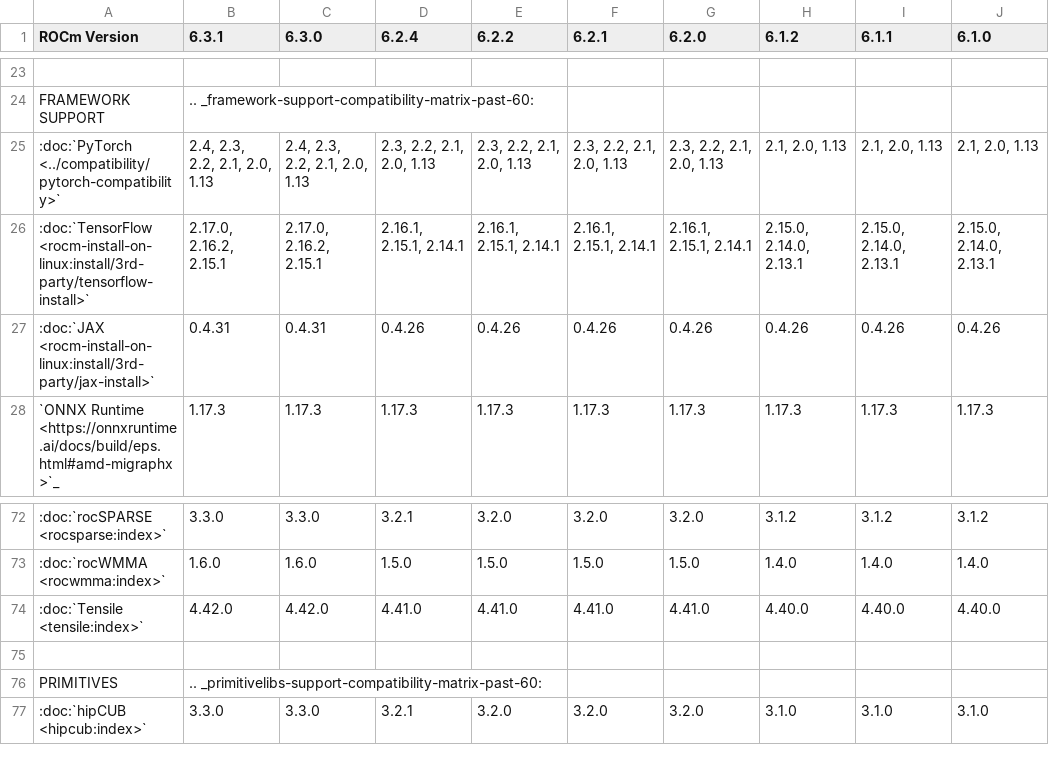
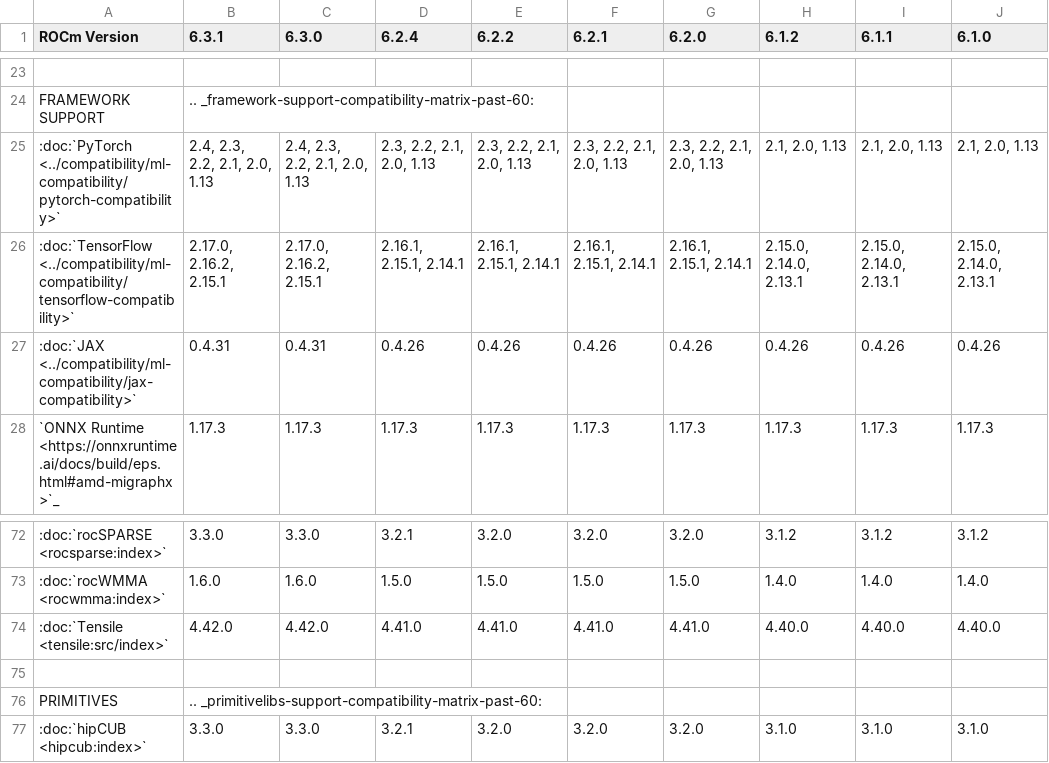
Before and after one commit to prbasyal-amd/ROCm, a CSV file: docs/compatibility/compatibility-matrix-historical-6.0.csv, drawn as a sheet; only a part is shown, gaps mark what is left out; the diff names each change by its address in the sheet, - before the commit and + after, or states it on an @@ line.

Commit message:
Add TensorFlow compatibility docs (#4247)
* Add Tensorflow

* WIP

* WIP

* minor fmt

* PR feedbacks

* fix missed inconsistent formatting

* WIP

WIP

WIP

WIP

* minor formatting

update tensorflow-rocm docker images to rocm6.3.1

fix urls

* WIP

* fix typo and update wordlist

* fix tables not rendering

* fix table headings

* add period

* update tf dockers

* fix link

* fix link

* wording

* update historical compat

* fix tensile link

---------

Co-authored-by: Mátyás Aradi <matyas@streamhpc.com>
Co-authored-by: Istvan Kiss <neon60@gmail.com>

```diff
--- a/docs/compatibility/compatibility-matrix-historical-6.0.csv
+++ b/docs/compatibility/compatibility-matrix-historical-6.0.csv
-A25 (ROCm Version): :doc:`PyTorch <../compatibility/pytorch-compatibility>`
+A25 (ROCm Version): :doc:`PyTorch <../compatibility/ml-compatibility/pytorch-compatibility>`
-A26 (ROCm Version): :doc:`TensorFlow <rocm-install-on-linux:install/3rd-party/tensorflow-install>`
+A26 (ROCm Version): :doc:`TensorFlow <../compatibility/ml-compatibility/tensorflow-compatibility>`
-A27 (ROCm Version): :doc:`JAX <rocm-install-on-linux:install/3rd-party/jax-install>`
+A27 (ROCm Version): :doc:`JAX <../compatibility/ml-compatibility/jax-compatibility>`
-A74 (ROCm Version): :doc:`Tensile <tensile:index>`
+A74 (ROCm Version): :doc:`Tensile <tensile:src/index>`
```
Also changed, not shown: 7 other files.
